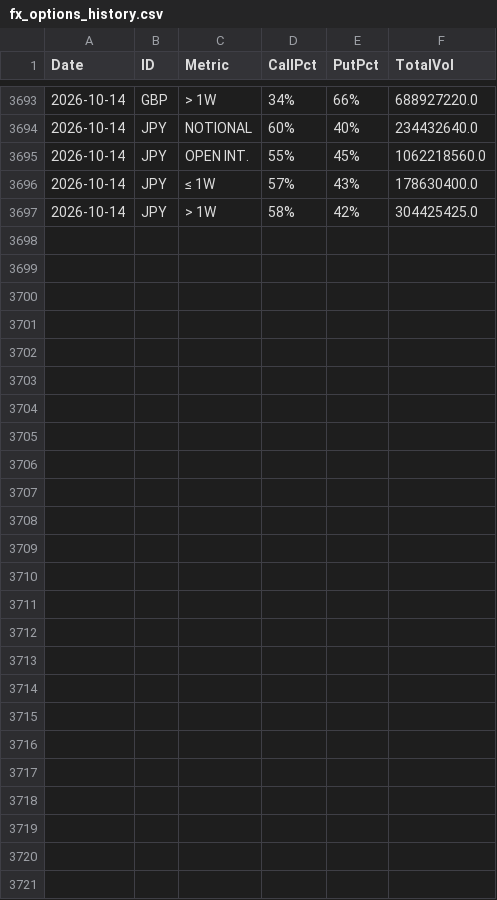
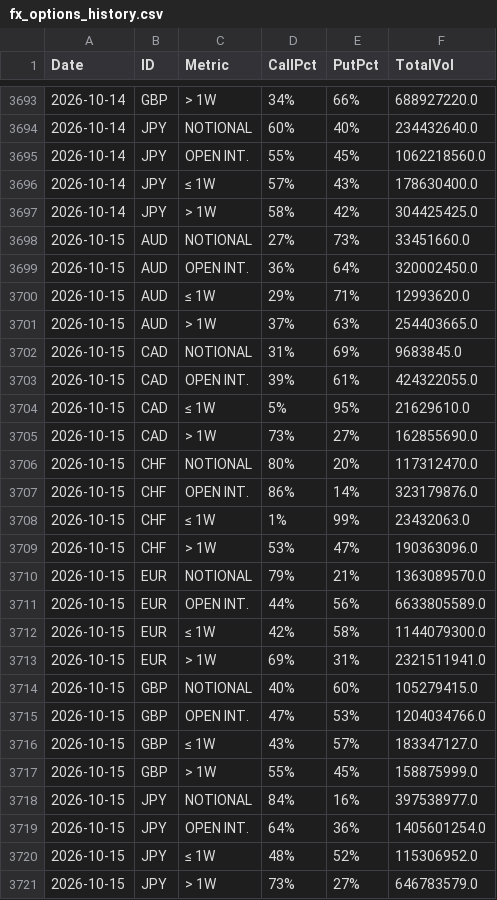
Before and after one commit to jianhuaa/fx-telegram-bot, a CSV file: fx_options_history.csv, drawn as a sheet; only a part is shown, gaps mark what is left out; the diff names each change by its address in the sheet, - before the commit and + after, or states it on an @@ line.

```diff
--- a/fx_options_history.csv
+++ b/fx_options_history.csv
+row 3698: 2026-10-15 | AUD | NOTIONAL | 27% | 73% | 33451660.0
+row 3699: 2026-10-15 | AUD | OPEN INT. | 36% | 64% | 320002450.0
+row 3700: 2026-10-15 | AUD | ≤ 1W | 29% | 71% | 12993620.0
+row 3701: 2026-10-15 | AUD | > 1W | 37% | 63% | 254403665.0
+row 3702: 2026-10-15 | CAD | NOTIONAL | 31% | 69% | 9683845.0
+row 3703: 2026-10-15 | CAD | OPEN INT. | 39% | 61% | 424322055.0
+row 3704: 2026-10-15 | CAD | ≤ 1W | 5% | 95% | 21629610.0
+row 3705: 2026-10-15 | CAD | > 1W | 73% | 27% | 162855690.0
+row 3706: 2026-10-15 | CHF | NOTIONAL | 80% | 20% | 117312470.0
+row 3707: 2026-10-15 | CHF | OPEN INT. | 86% | 14% | 323179876.0
+row 3708: 2026-10-15 | CHF | ≤ 1W | 1% | 99% | 23432063.0
+row 3709: 2026-10-15 | CHF | > 1W | 53% | 47% | 190363096.0
+row 3710: 2026-10-15 | EUR | NOTIONAL | 79% | 21% | 1363089570.0
+row 3711: 2026-10-15 | EUR | OPEN INT. | 44% | 56% | 6633805589.0
+row 3712: 2026-10-15 | EUR | ≤ 1W | 42% | 58% | 1144079300.0
+row 3713: 2026-10-15 | EUR | > 1W | 69% | 31% | 2321511941.0
+row 3714: 2026-10-15 | GBP | NOTIONAL | 40% | 60% | 105279415.0
+row 3715: 2026-10-15 | GBP | OPEN INT. | 47% | 53% | 1204034766.0
+row 3716: 2026-10-15 | GBP | ≤ 1W | 43% | 57% | 183347127.0
+row 3717: 2026-10-15 | GBP | > 1W | 55% | 45% | 158875999.0
+row 3718: 2026-10-15 | JPY | NOTIONAL | 84% | 16% | 397538977.0
+row 3719: 2026-10-15 | JPY | OPEN INT. | 64% | 36% | 1405601254.0
+row 3720: 2026-10-15 | JPY | ≤ 1W | 48% | 52% | 115306952.0
+row 3721: 2026-10-15 | JPY | > 1W | 73% | 27% | 646783579.0
```
